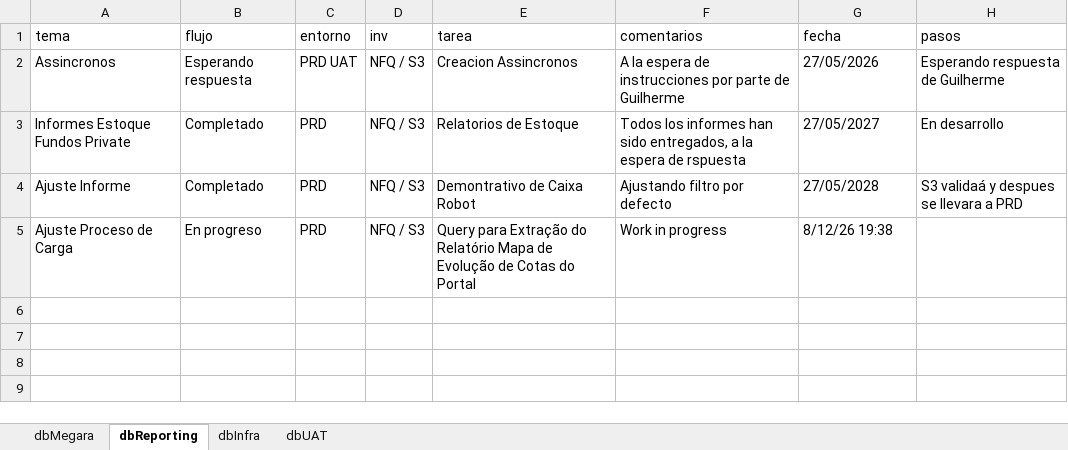
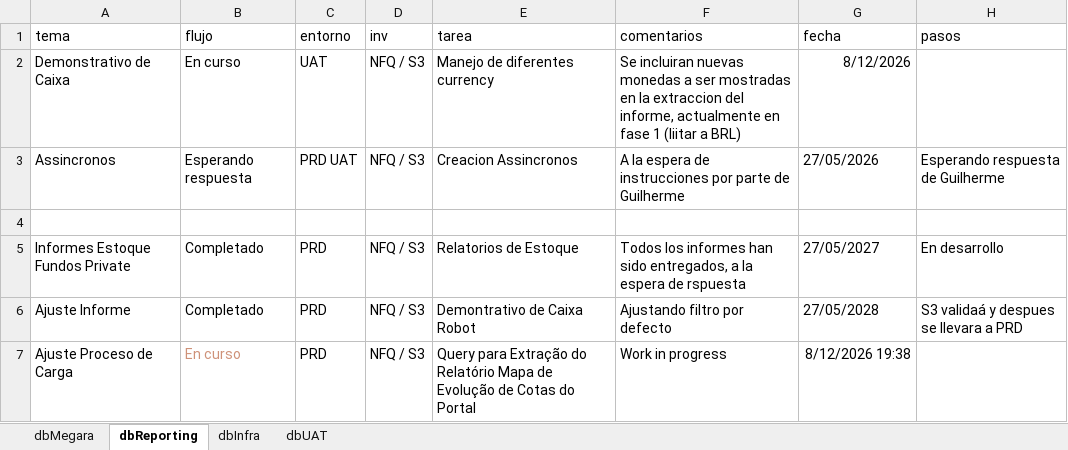
Before and after one commit to MarcoPichardoNFQ/status, an Excel workbook: dashboard_data_template.xlsx, sheet dbReporting, drawn as a sheet; values as stored, in another font and other column widths than the file's, no borders; addresses are those after the commit; the diff names each change by its address in the sheet, - before the commit and + after, or states it on an @@ line.

```diff
--- a/dashboard_data_template.xlsx (sheet dbReporting)
+++ b/dashboard_data_template.xlsx (sheet dbReporting)
+row 2: Demonstrativo de Caixa | En curso | UAT | NFQ / S3 | Manejo de diferentes currency | Se incluiran nuevas monedas a ser mostradas en la extraccion del informe, actualmente en fase 1 (liitar a BRL) | 8/12/2026
+row 4: (empty)
-B7 (flujo): En progreso
+B7 (flujo): En curso
-B7 text colour: black
+B7 text colour: #CE9178
-G7 (fecha): 8/12/26 19:38
+G7 (fecha): 8/12/2026 19:38
```
Also changed, not shown: sheet dbMegara, sheet dbInfra, 2 other files.
